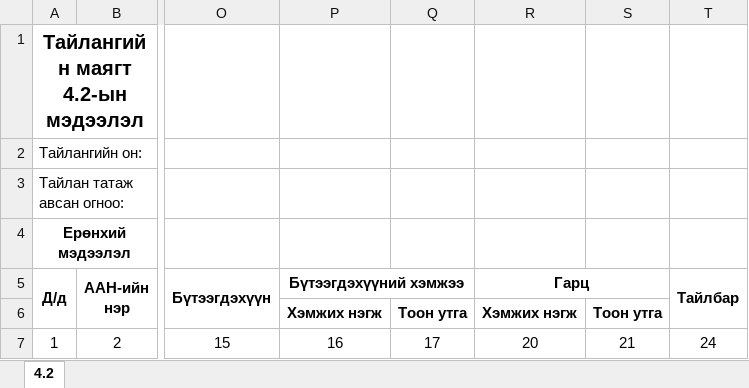
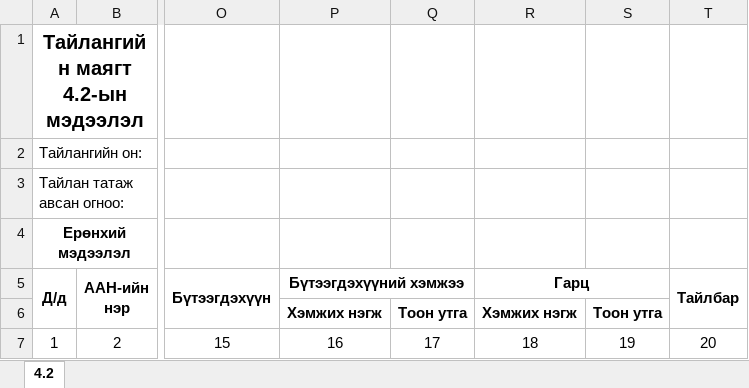
Before and after one commit to enhsuld/tdr-mr, an Excel workbook: src/main/webapp/assets/excel/plan/Mining_Plan_4_2.xlsx, sheet 4.2, drawn as a sheet; only a part is shown, gaps mark what is left out; values as stored, in another font and other column widths than the file's, no borders; the diff names each change by its address in the sheet, - before the commit and + after, or states it on an @@ line.

```diff
--- a/src/main/webapp/assets/excel/plan/Mining_Plan_4_2.xlsx (sheet 4.2)
+++ b/src/main/webapp/assets/excel/plan/Mining_Plan_4_2.xlsx (sheet 4.2)
-R7 (Гарц): 20
+R7 (Гарц): 18
-S7: 21
+S7: 19
-T7 (Тайлбар): 24
+T7 (Тайлбар): 20
```
Also changed, not shown: 3 other files.
